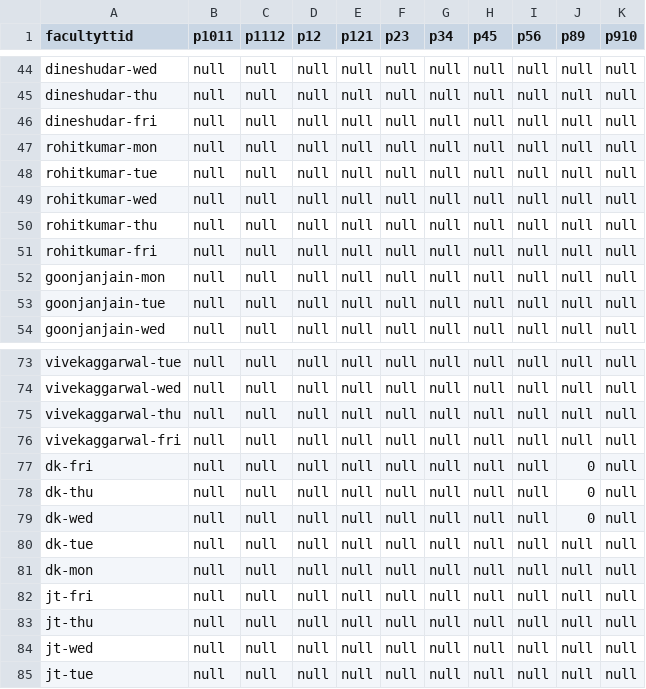
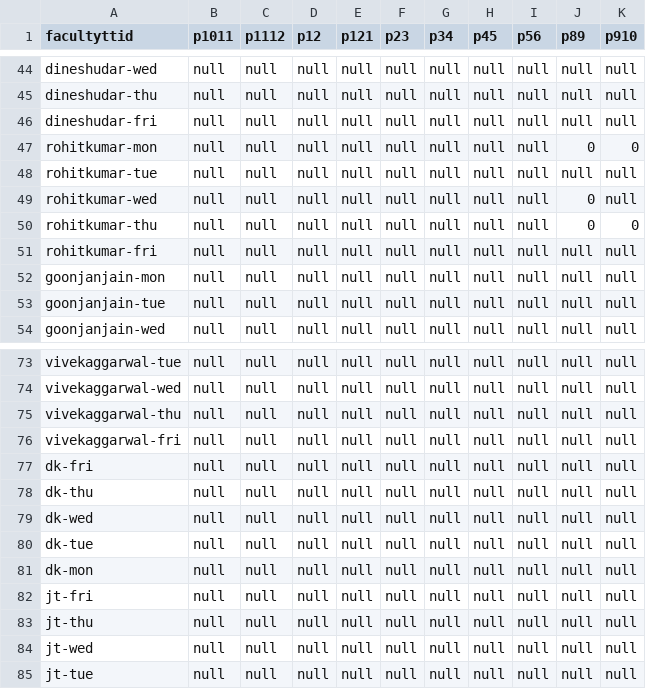
Before and after one commit to majorprojectbuddies/major_project, a CSV file: Time_Table_Scheduler/src/main/java/com/sss/facultytimetable.csv, drawn as a sheet; only a part is shown, gaps mark what is left out.

```diff
--- a/Time_Table_Scheduler/src/main/java/com/sss/facultytimetable.csv
+++ b/Time_Table_Scheduler/src/main/java/com/sss/facultytimetable.csv
@@ -46,6 +46,6 @@ dineshudar-thu,null,null,null,null,null,null,null,null,null,null
 dineshudar-fri,null,null,null,null,null,null,null,null,null,null
-rohitkumar-mon,null,null,null,null,null,null,null,null,null,null
+rohitkumar-mon,null,null,null,null,null,null,null,null,0,0
 rohitkumar-tue,null,null,null,null,null,null,null,null,null,null
-rohitkumar-wed,null,null,null,null,null,null,null,null,null,null
-rohitkumar-thu,null,null,null,null,null,null,null,null,null,null
+rohitkumar-wed,null,null,null,null,null,null,null,null,0,null
+rohitkumar-thu,null,null,null,null,null,null,null,null,0,0
 rohitkumar-fri,null,null,null,null,null,null,null,null,null,null
@@ -76,5 +76,5 @@ vivekaggarwal-thu,null,null,null,null,null,null,null,null,null,null
 vivekaggarwal-fri,null,null,null,null,null,null,null,null,null,null
-dk-fri,null,null,null,null,null,null,null,null,0,null
-dk-thu,null,null,null,null,null,null,null,null,0,null
-dk-wed,null,null,null,null,null,null,null,null,0,null
+dk-fri,null,null,null,null,null,null,null,null,null,null
+dk-thu,null,null,null,null,null,null,null,null,null,null
+dk-wed,null,null,null,null,null,null,null,null,null,null
 dk-tue,null,null,null,null,null,null,null,null,null,null
```
Also changed, not shown: Time_Table_Scheduler/src/main/java/com/sss/facultydetails.csv, Time_Table_Scheduler/src/main/java/com/sss/sectionstimetable.csv.
